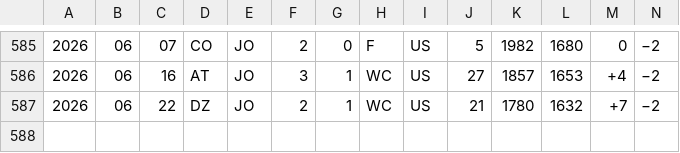
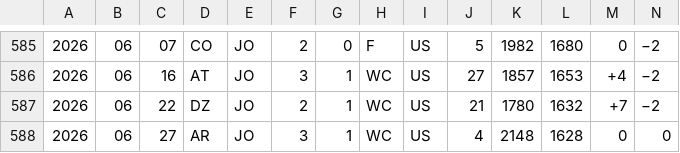
Before and after one commit to rikfish163-rgb/worldcup-predicter, a TSV file: wc_analysis/data/elo_cache/Jordan.tsv, drawn as a sheet; only a part is shown, gaps mark what is left out; rows hold the shown columns only; the diff names each change by its address in the sheet, - before the commit and + after, or states it on an @@ line.

```diff
--- a/wc_analysis/data/elo_cache/Jordan.tsv
+++ b/wc_analysis/data/elo_cache/Jordan.tsv
+row 588: 2026 | 06 | 27 | AR | JO | 3 | 1 | WC | US | 4 | 2148 | 1628 | 0 | 0
```
Also changed, not shown: wc_analysis/data/elo_cache/Argentina.tsv, wc_analysis/data/elo_cache/Croatia.tsv, 9 other files.
